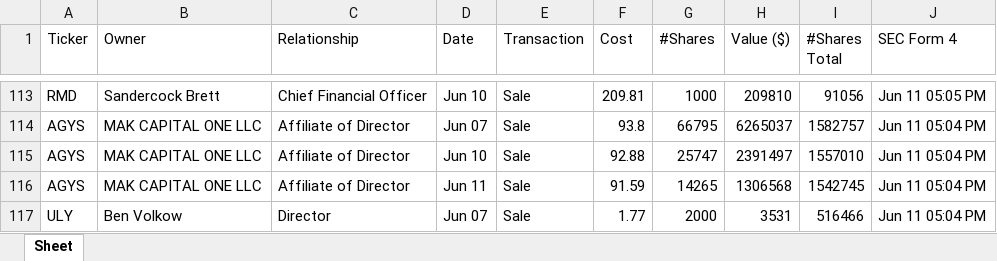
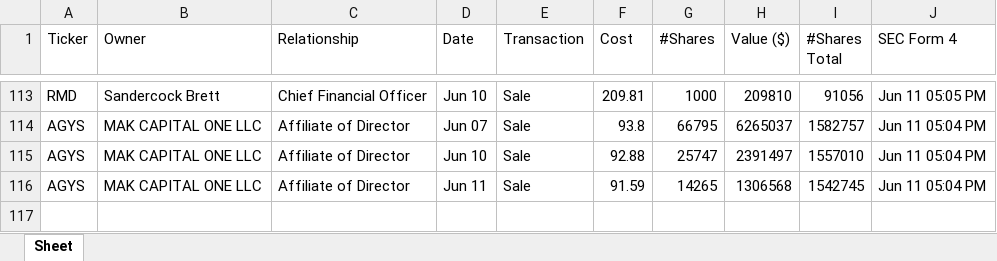
Before and after one commit to JLLMNCHR/python-cinco, an Excel workbook: salidas/latest-insiders-trading-Sale.xlsx, sheet Sheet, drawn as a sheet; only a part is shown, gaps mark what is left out; values as stored, in another font and other column widths than the file's, no borders; the diff names each change by its address in the sheet, - before the commit and + after, or states it on an @@ line.

```diff
--- a/salidas/latest-insiders-trading-Sale.xlsx (sheet Sheet)
+++ b/salidas/latest-insiders-trading-Sale.xlsx (sheet Sheet)
-row 117: ULY | Ben Volkow | Director | Jun 07 | Sale | 1.77 | 2000 | 3531 | 516466 | Jun 11 05:04 PM
```
Also changed, not shown: salidas/latest-insiders-trading-Buy.xlsx, 1 other file.
